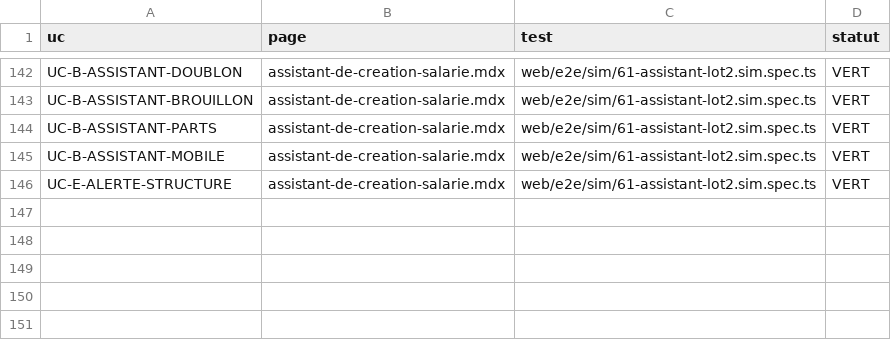
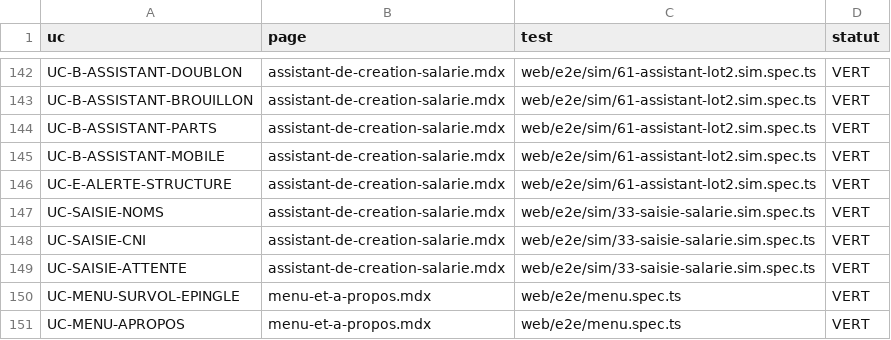
Before and after one commit to mdiene/soma-rh-main, a CSV file: docs/guide-utilisateur/_index_uc.csv, drawn as a sheet; only a part is shown, gaps mark what is left out; the diff names each change by its address in the sheet, - before the commit and + after, or states it on an @@ line.

```diff
--- a/docs/guide-utilisateur/_index_uc.csv
+++ b/docs/guide-utilisateur/_index_uc.csv
+row 147: UC-SAISIE-NOMS | assistant-de-creation-salarie.mdx | web/e2e/sim/33-saisie-salarie.sim.spec.ts | VERT
+row 148: UC-SAISIE-CNI | assistant-de-creation-salarie.mdx | web/e2e/sim/33-saisie-salarie.sim.spec.ts | VERT
+row 149: UC-SAISIE-ATTENTE | assistant-de-creation-salarie.mdx | web/e2e/sim/33-saisie-salarie.sim.spec.ts | VERT
+row 150: UC-MENU-SURVOL-EPINGLE | menu-et-a-propos.mdx | web/e2e/menu.spec.ts | VERT
+row 151: UC-MENU-APROPOS | menu-et-a-propos.mdx | web/e2e/menu.spec.ts | VERT
```
Also changed, not shown: 20 other files.
